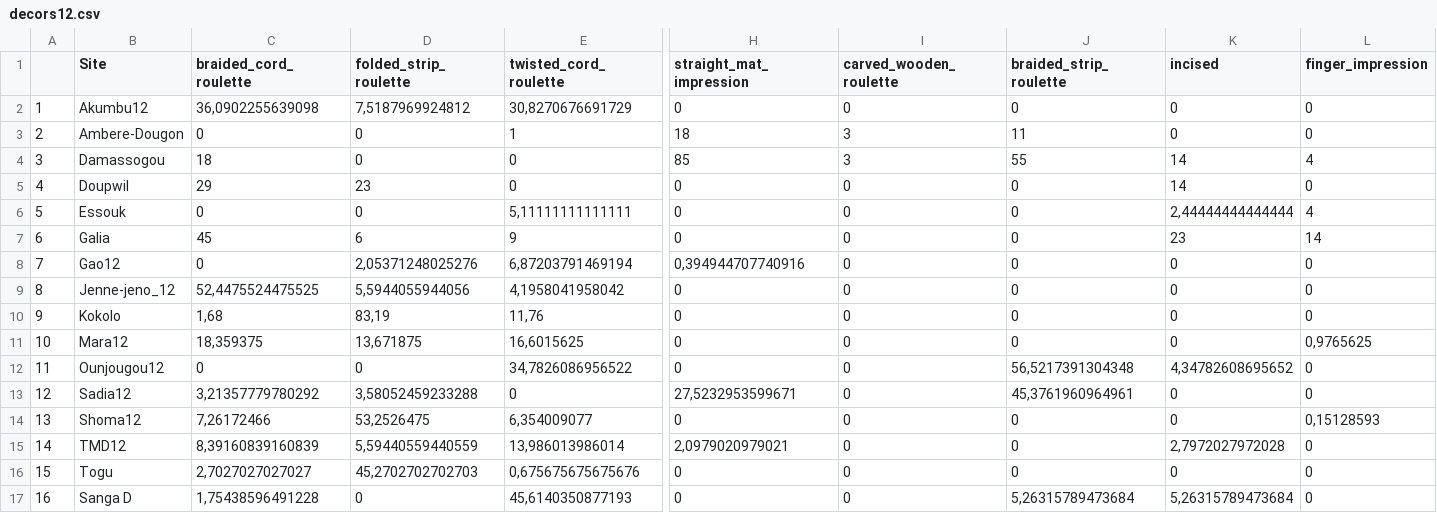
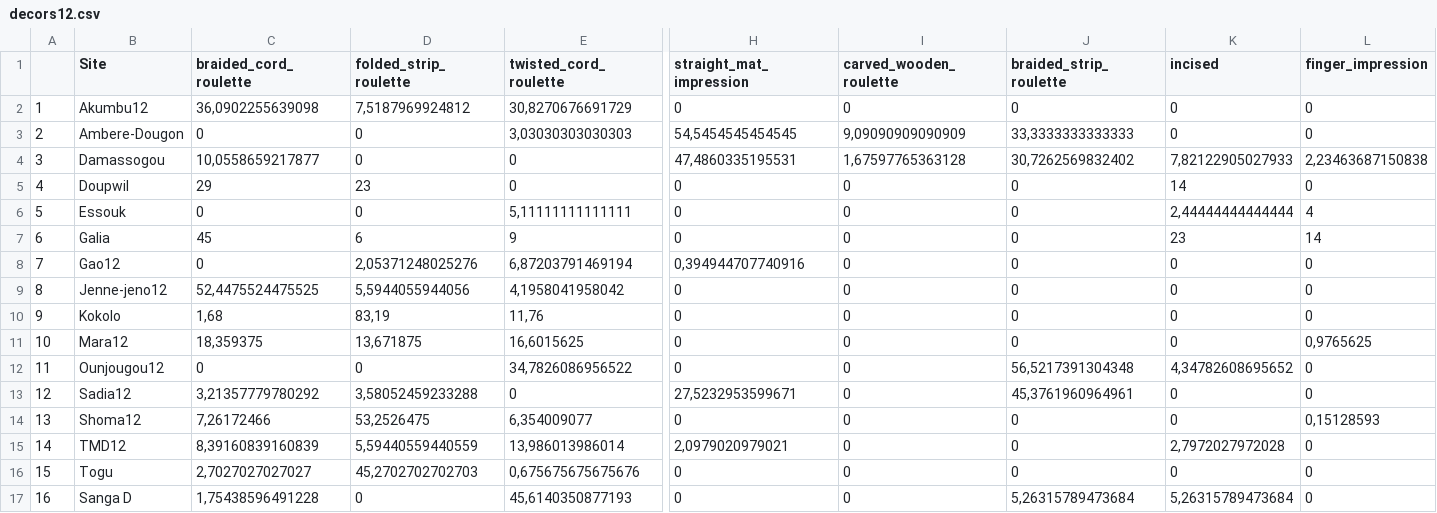
Before and after one commit to AHWA-Lab-Frankfurt/pottery_decor_as_networks, a CSV file: analysis/data/raw_data/decors12.csv, drawn as a sheet; only a part is shown, gaps mark what is left out; the diff names each change by its address in the sheet, - before the commit and + after, or states it on an @@ line.

Commit message:
corrected data for ambere und damassogou (was absolute and not percentage)

```diff
--- a/analysis/data/raw_data/decors12.csv
+++ b/analysis/data/raw_data/decors12.csv
-E3 (twisted_cord_roulette): 1
+E3 (twisted_cord_roulette): 3,03030303030303
-H3 (straight_mat_impression): 18
+H3 (straight_mat_impression): 54,5454545454545
-I3 (carved_wooden_roulette): 3
+I3 (carved_wooden_roulette): 9,09090909090909
-J3 (braided_strip_roulette): 11
+J3 (braided_strip_roulette): 33,3333333333333
-C4 (braided_cord_roulette): 18
+C4 (braided_cord_roulette): 10,0558659217877
-H4 (straight_mat_impression): 85
+H4 (straight_mat_impression): 47,4860335195531
-I4 (carved_wooden_roulette): 3
+I4 (carved_wooden_roulette): 1,67597765363128
-J4 (braided_strip_roulette): 55
+J4 (braided_strip_roulette): 30,7262569832402
-K4 (incised): 14
+K4 (incised): 7,82122905027933
-L4 (finger_impression): 4
+L4 (finger_impression): 2,23463687150838
-B9 (Site): Jenne-jeno_12
+B9 (Site): Jenne-jeno12
```
Also changed, not shown: analysis/data/raw_data/decors9.csv.
